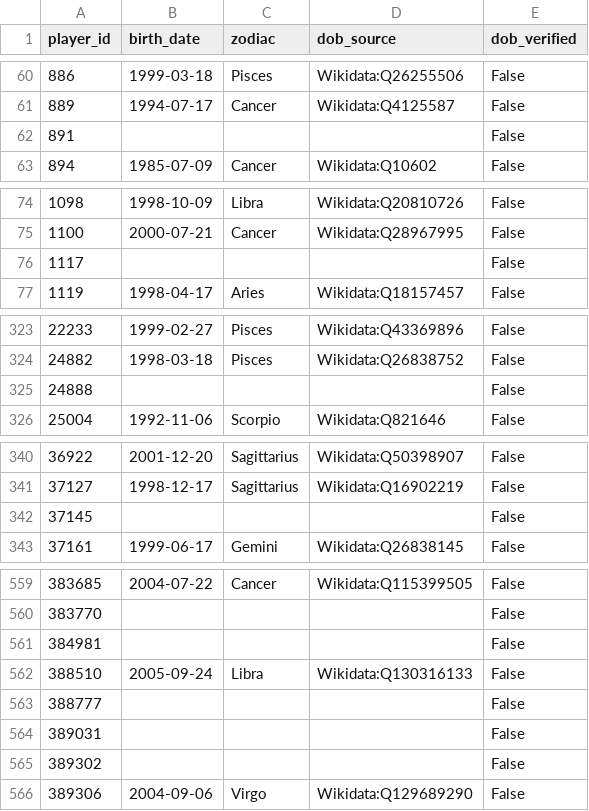
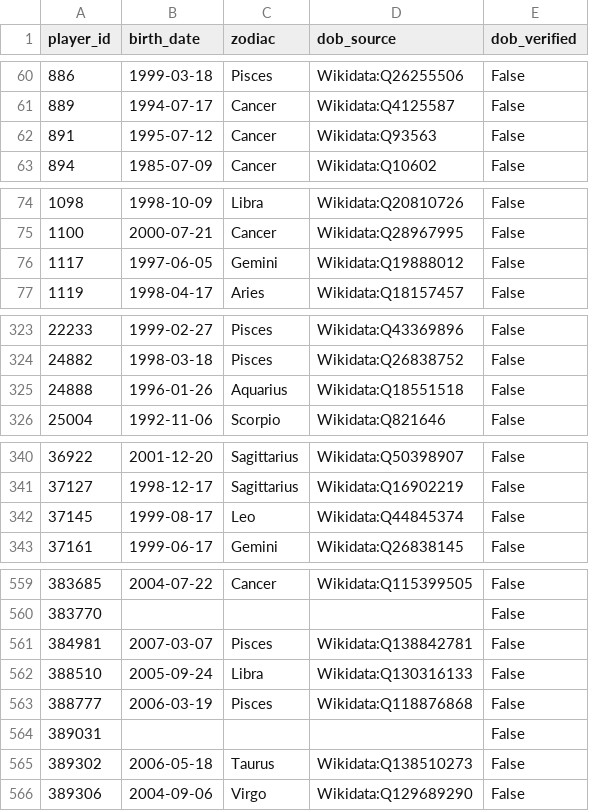
Before and after one commit to Nightshade23x/Astrology, a CSV file: data/reference/player_enrichment.csv, drawn as a sheet; only a part is shown, gaps mark what is left out; the diff covers the shown part only.

```diff
--- a/data/reference/player_enrichment.csv
+++ b/data/reference/player_enrichment.csv
@@ -61,3 +61,3 @@ player_id,birth_date,zodiac,dob_source,dob_verified
 889,1994-07-17,Cancer,Wikidata:Q4125587,False
-891,,,,False
+891,1995-07-12,Cancer,Wikidata:Q93563,False
 894,1985-07-09,Cancer,Wikidata:Q10602,False
@@ -75,3 +75,3 @@ player_id,birth_date,zodiac,dob_source,dob_verified
 1100,2000-07-21,Cancer,Wikidata:Q28967995,False
-1117,,,,False
+1117,1997-06-05,Gemini,Wikidata:Q19888012,False
 1119,1998-04-17,Aries,Wikidata:Q18157457,False
@@ -324,3 +324,3 @@ player_id,birth_date,zodiac,dob_source,dob_verified
 24882,1998-03-18,Pisces,Wikidata:Q26838752,False
-24888,,,,False
+24888,1996-01-26,Aquarius,Wikidata:Q18551518,False
 25004,1992-11-06,Scorpio,Wikidata:Q821646,False
@@ -341,3 +341,3 @@ player_id,birth_date,zodiac,dob_source,dob_verified
 37127,1998-12-17,Sagittarius,Wikidata:Q16902219,False
-37145,,,,False
+37145,1999-08-17,Leo,Wikidata:Q44845374,False
 37161,1999-06-17,Gemini,Wikidata:Q26838145,False
@@ -560,7 +560,7 @@ player_id,birth_date,zodiac,dob_source,dob_verified
 383770,,,,False
-384981,,,,False
+384981,2007-03-07,Pisces,Wikidata:Q138842781,False
 388510,2005-09-24,Libra,Wikidata:Q130316133,False
-388777,,,,False
+388777,2006-03-19,Pisces,Wikidata:Q118876868,False
 389031,,,,False
-389302,,,,False
+389302,2006-05-18,Taurus,Wikidata:Q138510273,False
 389306,2004-09-06,Virgo,Wikidata:Q129689290,False
```
Also changed, not shown: 84 edited cells elsewhere in this file, data/reference/wikidata_lookup_log.csv.
